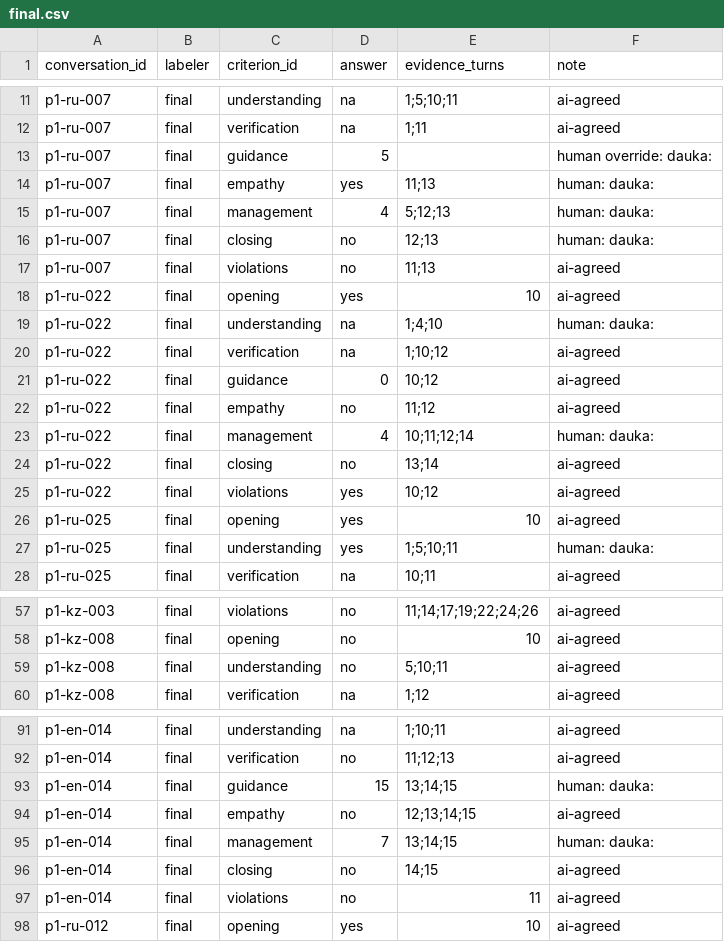
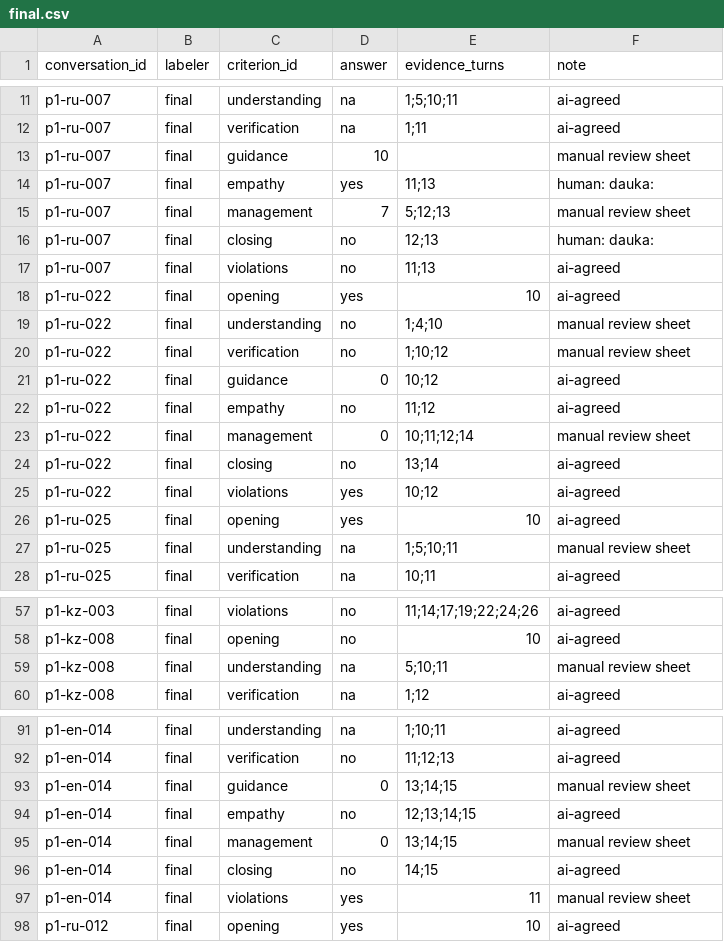
Before and after one commit to ieraasyl/mmptici, a CSV file: tools/calibrate/labels/final.csv, drawn as a sheet; only a part is shown, gaps mark what is left out; the diff covers the shown part only.

Commit message:
chore(calibrate): align labels and the guide with the manual review and add prompt experiment reports

```diff
--- a/tools/calibrate/labels/final.csv
+++ b/tools/calibrate/labels/final.csv
@@ -12,5 +12,5 @@ p1-ru-007,final,understanding,na,1;5;10;11,ai-agreed
 p1-ru-007,final,verification,na,1;11,ai-agreed
-p1-ru-007,final,guidance,5,,human override: dauka:
+p1-ru-007,final,guidance,10,,manual review sheet
 p1-ru-007,final,empathy,yes,11;13,human: dauka:
-p1-ru-007,final,management,4,5;12;13,human: dauka:
+p1-ru-007,final,management,7,5;12;13,manual review sheet
 p1-ru-007,final,closing,no,12;13,human: dauka:
@@ -18,7 +18,7 @@ p1-ru-007,final,violations,no,11;13,ai-agreed
 p1-ru-022,final,opening,yes,10,ai-agreed
-p1-ru-022,final,understanding,na,1;4;10,human: dauka:
-p1-ru-022,final,verification,na,1;10;12,ai-agreed
+p1-ru-022,final,understanding,no,1;4;10,manual review sheet
+p1-ru-022,final,verification,no,1;10;12,manual review sheet
 p1-ru-022,final,guidance,0,10;12,ai-agreed
 p1-ru-022,final,empathy,no,11;12,ai-agreed
-p1-ru-022,final,management,4,10;11;12;14,human: dauka:
+p1-ru-022,final,management,0,10;11;12;14,manual review sheet
 p1-ru-022,final,closing,no,13;14,ai-agreed
@@ -26,3 +26,3 @@ p1-ru-022,final,violations,yes,10;12,ai-agreed
 p1-ru-025,final,opening,yes,10,ai-agreed
-p1-ru-025,final,understanding,yes,1;5;10;11,human: dauka:
+p1-ru-025,final,understanding,na,1;5;10;11,manual review sheet
 p1-ru-025,final,verification,na,10;11,ai-agreed
@@ -58,3 +58,3 @@ p1-kz-003,final,violations,no,11;14;17;19;22;24;26,ai-agreed
 p1-kz-008,final,opening,no,10,ai-agreed
-p1-kz-008,final,understanding,no,5;10;11,ai-agreed
+p1-kz-008,final,understanding,na,5;10;11,manual review sheet
 p1-kz-008,final,verification,na,1;12,ai-agreed
@@ -92,7 +92,7 @@ p1-en-014,final,understanding,na,1;10;11,ai-agreed
 p1-en-014,final,verification,no,11;12;13,ai-agreed
-p1-en-014,final,guidance,15,13;14;15,human: dauka:
+p1-en-014,final,guidance,0,13;14;15,manual review sheet
 p1-en-014,final,empathy,no,12;13;14;15,ai-agreed
-p1-en-014,final,management,7,13;14;15,human: dauka:
+p1-en-014,final,management,0,13;14;15,manual review sheet
 p1-en-014,final,closing,no,14;15,ai-agreed
-p1-en-014,final,violations,no,11,ai-agreed
+p1-en-014,final,violations,yes,11,manual review sheet
 p1-ru-012,final,opening,yes,10,ai-agreed
```
Also changed, not shown: 10 edited cells elsewhere in this file, 17 other files.
